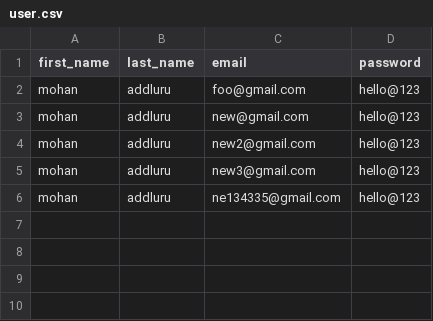
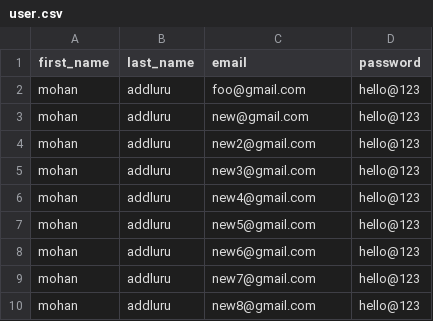
Before and after one commit to mohanrajaddluru-CSYE6225/webapp, a CSV file: opt/user.csv, drawn as a sheet.

```diff
--- a/opt/user.csv
+++ b/opt/user.csv
@@ -5,2 +5,6 @@ mohan,addluru,new2@gmail.com,hello@123
 mohan,addluru,new3@gmail.com,hello@123
-mohan,addluru,ne134335@gmail.com,hello@123
+mohan,addluru,new4@gmail.com,hello@123
+mohan,addluru,new5@gmail.com,hello@123
+mohan,addluru,new6@gmail.com,hello@123
+mohan,addluru,new7@gmail.com,hello@123
+mohan,addluru,new8@gmail.com,hello@123
```
Also changed, not shown: 3 other files.
